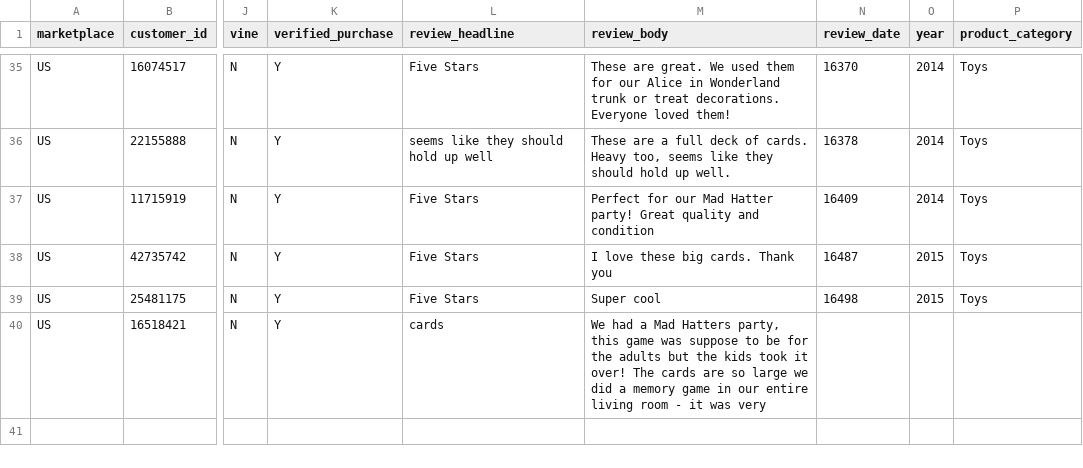
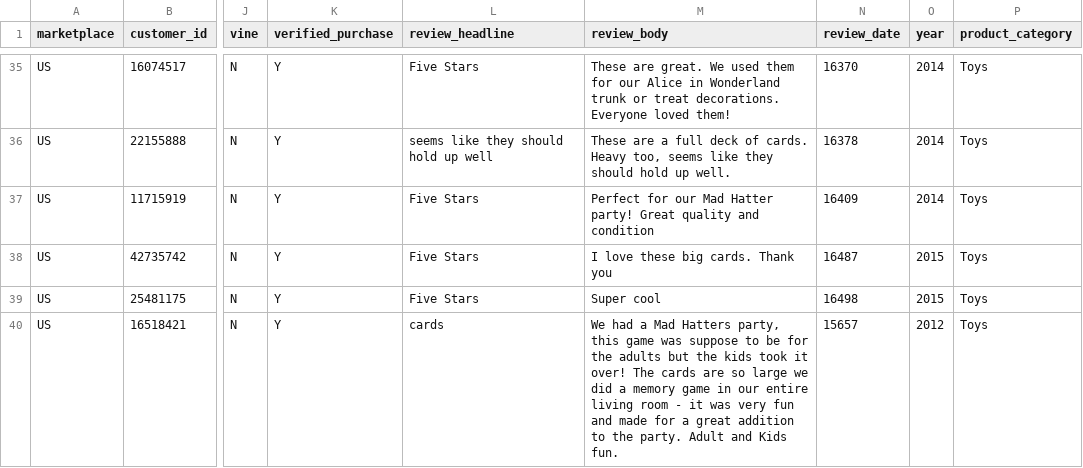
Before and after one commit to reapersy/serverless-nlp-solution-cdk, a CSV file: script/simulation/data/amazon-review-toy-B002LHA74O.csv, drawn as a sheet; only a part is shown, gaps mark what is left out; the diff covers the shown part only; the diff names each change by its address in the sheet, - before the commit and + after, or states it on an @@ line.

Commit message:
more porting

```diff
--- a/script/simulation/data/amazon-review-toy-B002LHA74O.csv
+++ b/script/simulation/data/amazon-review-toy-B002LHA74O.csv
-M40 (review_body): …was very
+M40 (review_body): …was very fun and made for a great addition to the party. Adult and Kids fun.
-N40 (review_date): (empty)
+N40 (review_date): 15657
-O40 (year): (empty)
+O40 (year): 2012
-P40 (product_category): (empty)
+P40 (product_category): Toys
```
Also changed, not shown: 2 added rows elsewhere in this file.
